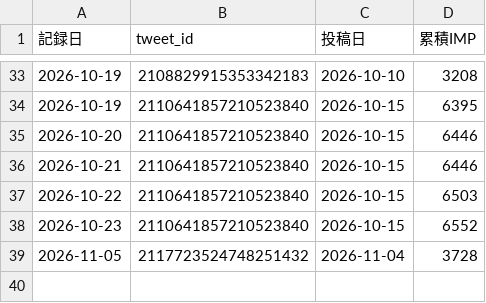
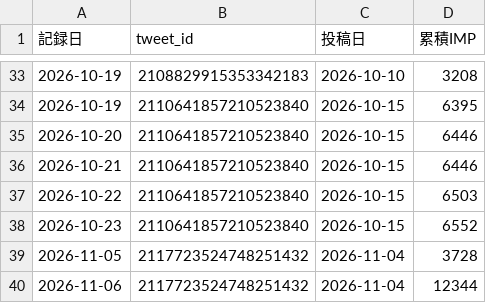
Before and after one commit to useakat/xClaude, a CSV file: logs/w001_imp_daily.csv, drawn as a sheet; only a part is shown, gaps mark what is left out.

Commit message:
report(daily): 11月5日の日報を追加

```diff
--- a/logs/w001_imp_daily.csv
+++ b/logs/w001_imp_daily.csv
@@ -39 +39,2 @@
 2026-11-05,2117723524748251432,2026-11-04,3728
+2026-11-06,2117723524748251432,2026-11-04,12344
```
Also changed, not shown: 1 other file.
